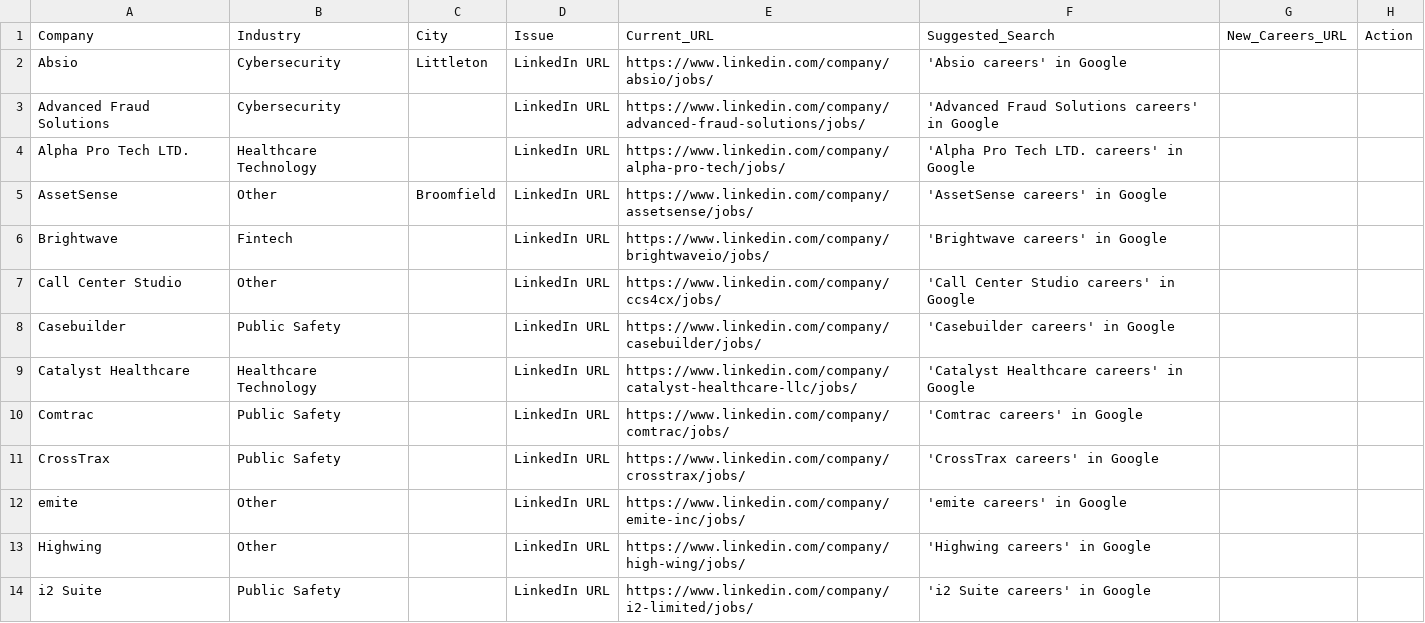
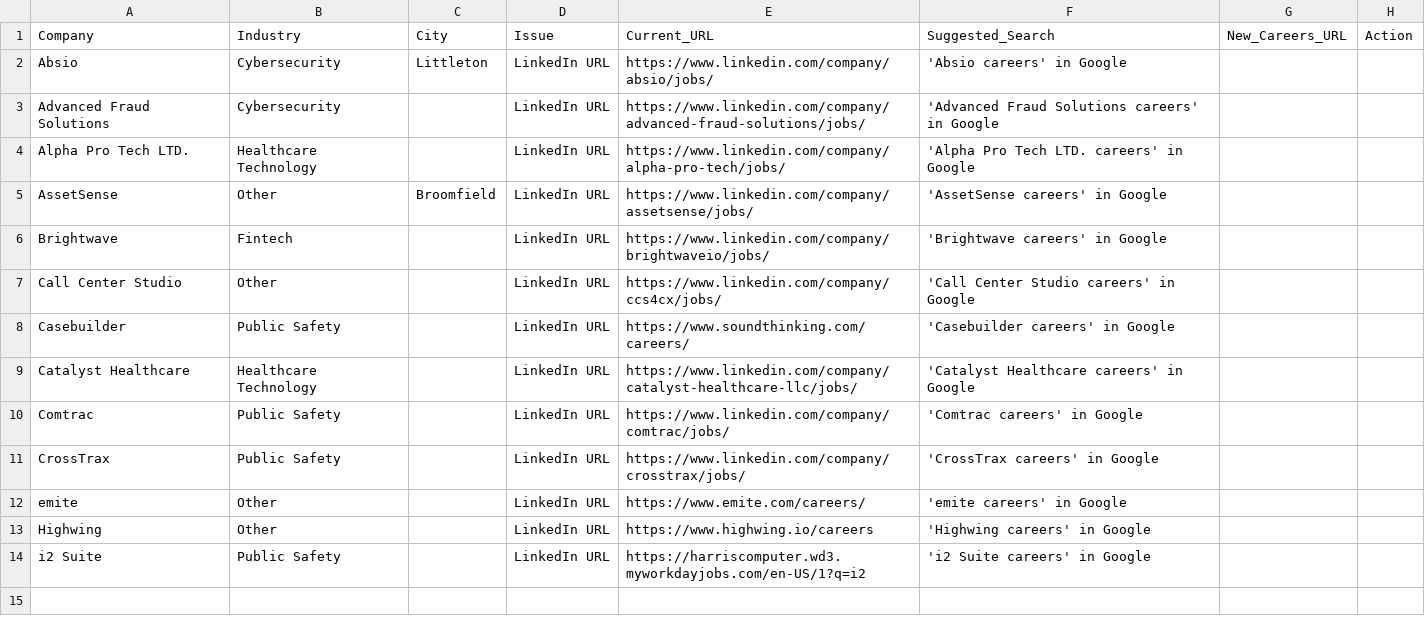
Before and after one commit to starstead/job-scraper, a CSV file: companies_manual_review.csv, drawn as a sheet.

Commit message:
Update companies_manual_review.csv
Updated Emite, Highwing, i2 Suite, and Casebuilder. All others are LinkedIn only.

```diff
--- a/companies_manual_review.csv
+++ b/companies_manual_review.csv
@@ -7,3 +7,3 @@ Brightwave,Fintech,,LinkedIn URL,https://www.linkedin.com/company/brightwaveio/j
 Call Center Studio,Other,,LinkedIn URL,https://www.linkedin.com/company/ccs4cx/jobs/,'Call Center Studio careers' in Google,,
-Casebuilder,Public Safety,,LinkedIn URL,https://www.linkedin.com/company/casebuilder/jobs/,'Casebuilder careers' in Google,,
+Casebuilder,Public Safety,,LinkedIn URL,https://www.soundthinking.com/careers/,'Casebuilder careers' in Google,,
 Catalyst Healthcare,Healthcare Technology,,LinkedIn URL,https://www.linkedin.com/company/catalyst-healthcare-llc/jobs/,'Catalyst Healthcare careers' in Google,,
@@ -11,4 +11,4 @@ Comtrac,Public Safety,,LinkedIn URL,https://www.linkedin.com/company/comtrac/job
 CrossTrax,Public Safety,,LinkedIn URL,https://www.linkedin.com/company/crosstrax/jobs/,'CrossTrax careers' in Google,,
-emite,Other,,LinkedIn URL,https://www.linkedin.com/company/emite-inc/jobs/,'emite careers' in Google,,
-Highwing,Other,,LinkedIn URL,https://www.linkedin.com/company/high-wing/jobs/,'Highwing careers' in Google,,
-i2 Suite,Public Safety,,LinkedIn URL,https://www.linkedin.com/company/i2-limited/jobs/,'i2 Suite careers' in Google,,
+emite,Other,,LinkedIn URL,https://www.emite.com/careers/,'emite careers' in Google,,
+Highwing,Other,,LinkedIn URL,https://www.highwing.io/careers,'Highwing careers' in Google,,
+i2 Suite,Public Safety,,LinkedIn URL,https://harriscomputer.wd3.myworkdayjobs.com/en-US/1?q=i2,'i2 Suite careers' in Google,,
```
